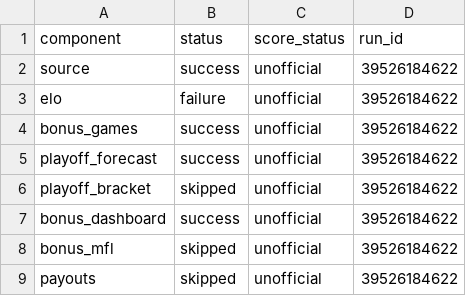
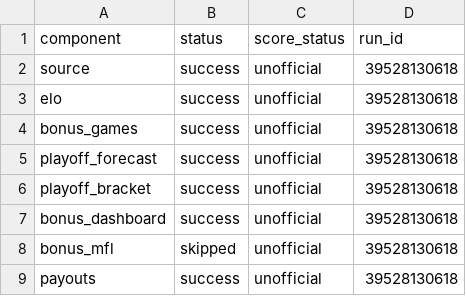
Before and after one commit to TheMathNinja/FAFL-GM-Dashboard, a CSV file: data/component_publish_status.csv, drawn as a sheet.

```diff
--- a/data/component_publish_status.csv
+++ b/data/component_publish_status.csv
@@ -1,9 +1,9 @@
 component,status,score_status,run_id
-source,success,unofficial,39526184622
-elo,failure,unofficial,39526184622
-bonus_games,success,unofficial,39526184622
-playoff_forecast,success,unofficial,39526184622
-playoff_bracket,skipped,unofficial,39526184622
-bonus_dashboard,success,unofficial,39526184622
-bonus_mfl,skipped,unofficial,39526184622
-payouts,skipped,unofficial,39526184622
+source,success,unofficial,39528130618
+elo,success,unofficial,39528130618
+bonus_games,success,unofficial,39528130618
+playoff_forecast,success,unofficial,39528130618
+playoff_bracket,success,unofficial,39528130618
+bonus_dashboard,success,unofficial,39528130618
+bonus_mfl,skipped,unofficial,39528130618
+payouts,success,unofficial,39528130618
```
Also changed, not shown: data/elo_ratings.csv, data/elo_shadow_comparison.csv, 37 other files.
